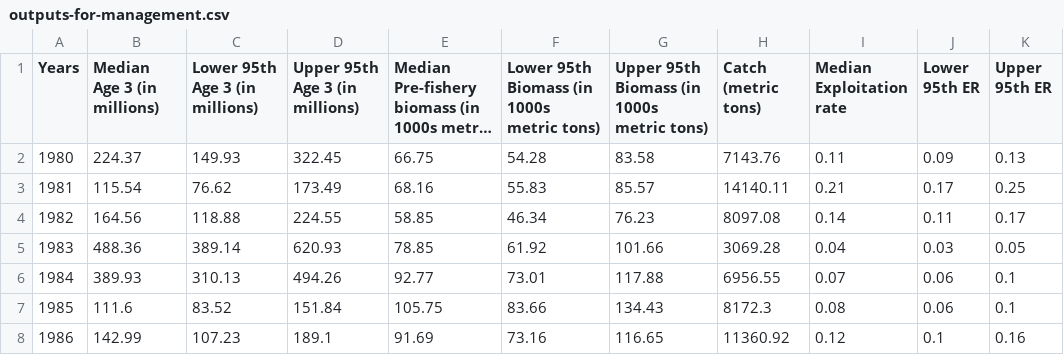
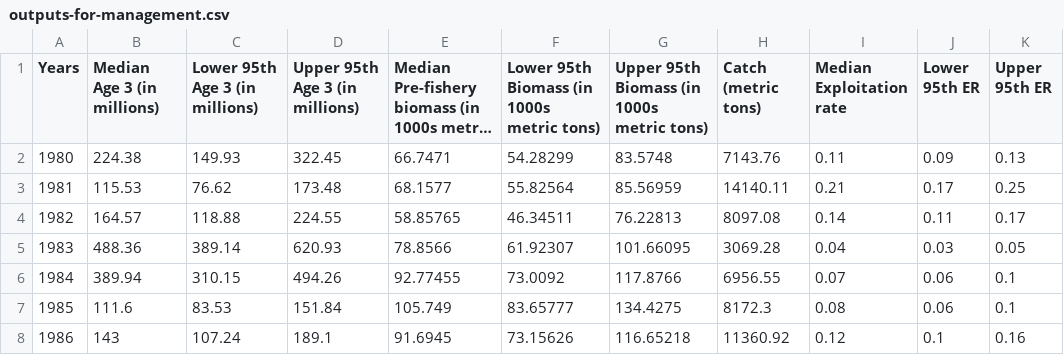
Before and after one commit to cl-roberts/pws-herring-basa, a CSV file: data_outputs/outputs-for-management.csv, drawn as a sheet; only a part is shown; long unchanged cells end in …; the diff covers the shown part only; the diff names each change by its address in the sheet, - before the commit and + after, or states it on an @@ line.

```diff
--- a/data_outputs/outputs-for-management.csv
+++ b/data_outputs/outputs-for-management.csv
-B2 (Median Age 3 (in millions)): 224.37
+B2 (Median Age 3 (in millions)): 224.38
-E2: 66.75
+E2: 66.7471
-F2: 54.28
+F2: 54.28299
-G2: 83.58
+G2: 83.5748
-B3 (Median Age 3 (in millions)): 115.54
+B3 (Median Age 3 (in millions)): 115.53
-D3 (Upper 95th Age 3 (in millions)): 173.49
+D3 (Upper 95th Age 3 (in millions)): 173.48
-E3: 68.16
+E3: 68.1577
-F3: 55.83
+F3: 55.82564
-G3: 85.57
+G3: 85.56959
-B4 (Median Age 3 (in millions)): 164.56
+B4 (Median Age 3 (in millions)): 164.57
-E4: 58.85
+E4: 58.85765
-F4: 46.34
+F4: 46.34511
-G4: 76.23
+G4: 76.22813
-E5: 78.85
+E5: 78.8566
-F5: 61.92
+F5: 61.92307
-G5: 101.66
+G5: 101.66095
-B6 (Median Age 3 (in millions)): 389.93
+B6 (Median Age 3 (in millions)): 389.94
-C6 (Lower 95th Age 3 (in millions)): 310.13
+C6 (Lower 95th Age 3 (in millions)): 310.15
-E6: 92.77
+E6: 92.77455
-F6: 73.01
+F6: 73.0092
-G6: 117.88
+G6: 117.8766
-C7 (Lower 95th Age 3 (in millions)): 83.52
+C7 (Lower 95th Age 3 (in millions)): 83.53
-E7: 105.75
+E7: 105.749
-F7: 83.66
+F7: 83.65777
-G7: 134.43
+G7: 134.4275
-B8 (Median Age 3 (in millions)): 142.99
+B8 (Median Age 3 (in millions)): 143
-C8 (Lower 95th Age 3 (in millions)): 107.23
+C8 (Lower 95th Age 3 (in millions)): 107.24
-E8: 91.69
+E8: 91.6945
-F8: 73.16
+F8: 73.15626
-G8: 116.65
+G8: 116.65218
```
Also changed, not shown: 131 edited cells elsewhere in this file, data_outputs/predicted-age-comps.csv, data_outputs/predicted-survey-values.csv, 10 other files.
